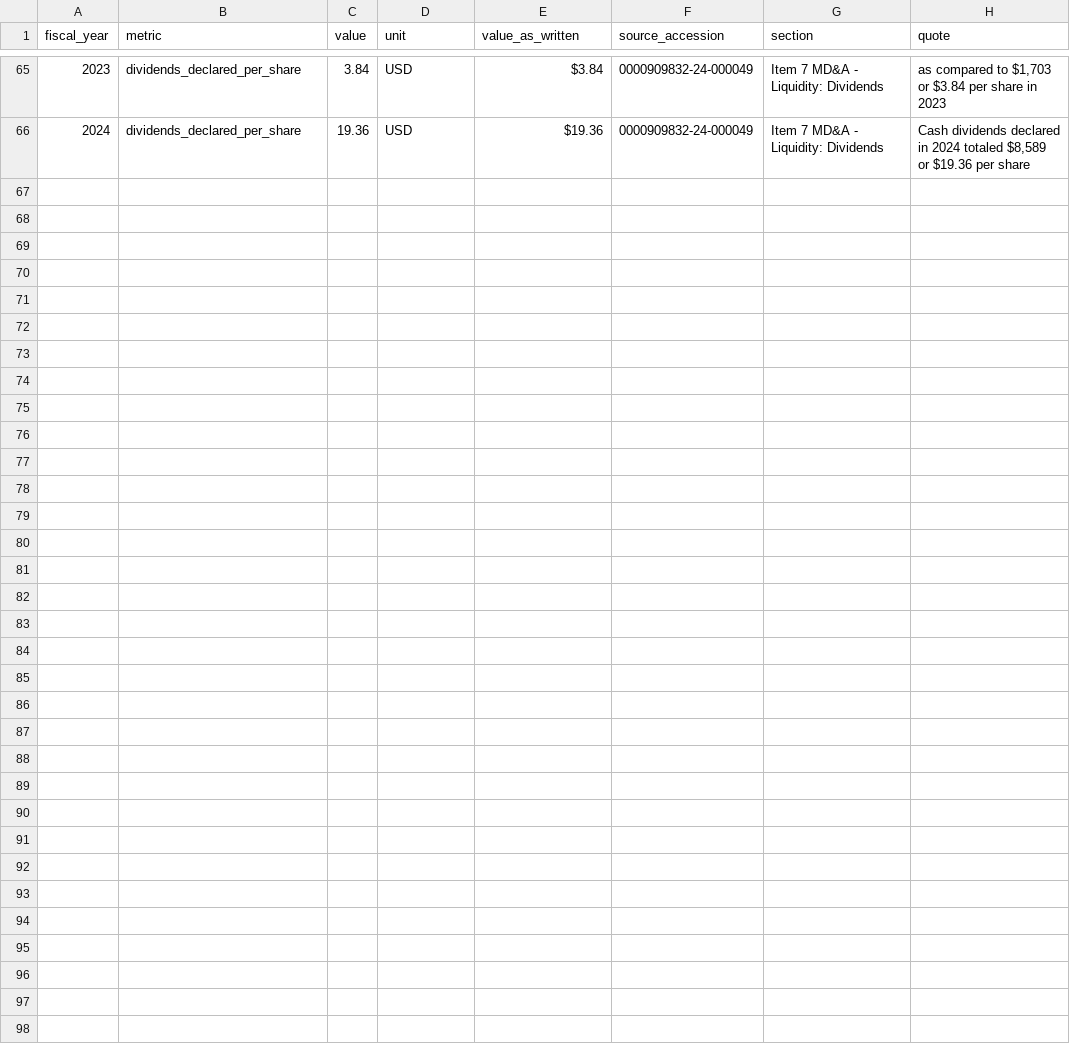
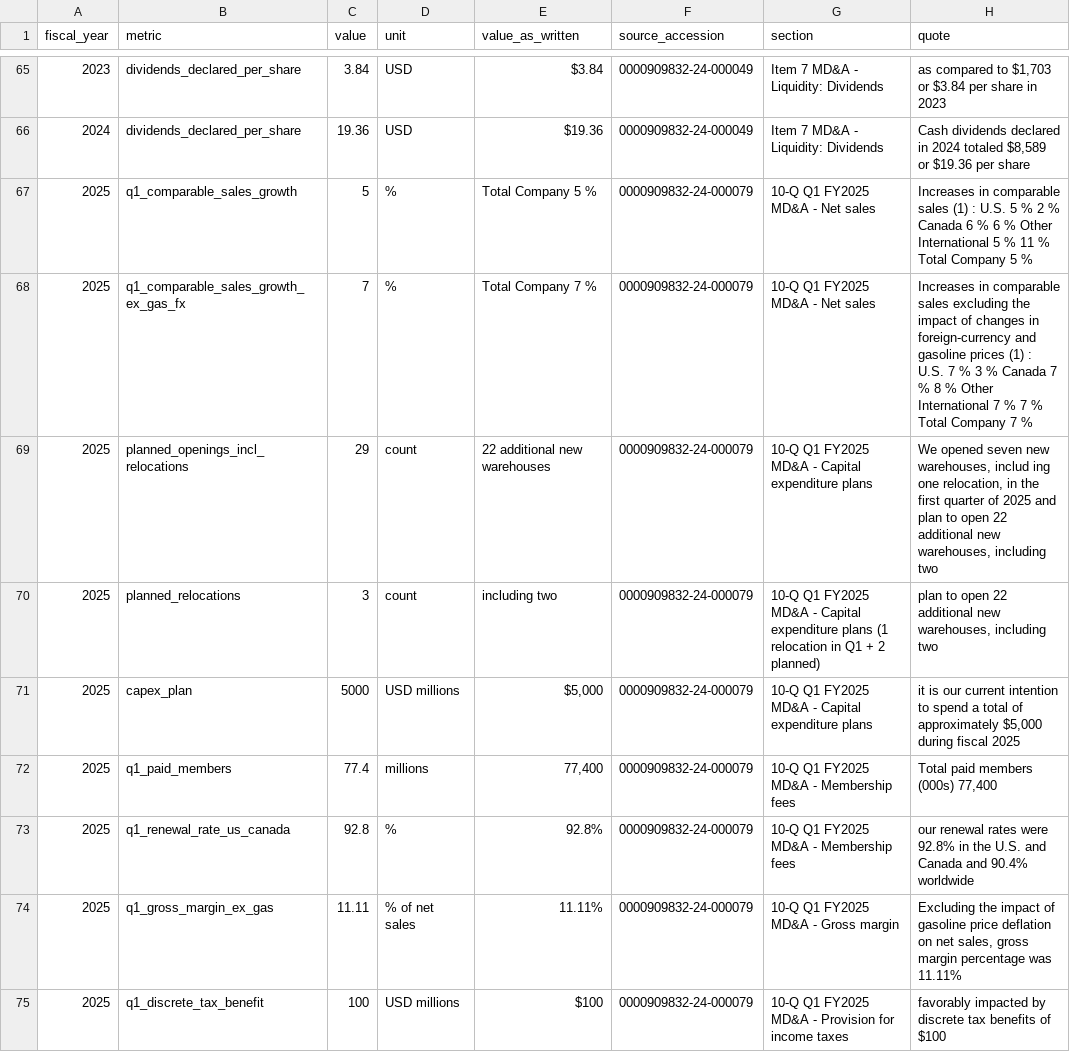
Before and after one commit to pooja003-cloud/costco-equity-research-valuation, a CSV file: data/manual/operating_metrics.csv, drawn as a sheet; only a part is shown, gaps mark what is left out.

```diff
--- a/data/manual/operating_metrics.csv
+++ b/data/manual/operating_metrics.csv
@@ -66 +66,10 @@ fiscal_year,metric,value,unit,value_as_written,source_accession,section,quote
 2024,dividends_declared_per_share,19.36,USD,$19.36,0000909832-24-000049,Item 7 MD&A - Liquidity: Dividends,"Cash dividends declared in 2024 totaled $8,589 or $19.36 per share"
+2025,q1_comparable_sales_growth,5,%,Total Company 5 %,0000909832-24-000079,10-Q Q1 FY2025 MD&A - Net sales,Increases in comparable sales (1) : U.S. 5 % 2 % Canada 6 % 6 % Other International 5 % 11 % Total Company 5 %
+2025,q1_comparable_sales_growth_ex_gas_fx,7,%,Total Company 7 %,0000909832-24-000079,10-Q Q1 FY2025 MD&A - Net sales,Increases in comparable sales excluding the impact of changes in foreign-currency and gasoline prices (1) : U.S. 7 % 3 % Canada 7 % 8 % Other International 7 % 7 % Total Company 7 %
+2025,planned_openings_incl_relocations,29,count,22 additional new warehouses,0000909832-24-000079,10-Q Q1 FY2025 MD&A - Capital expenditure plans,"We opened seven new warehouses, includ ing one relocation, in the first quarter of 2025 and plan to open 22 additional new warehouses, including two"
+2025,planned_relocations,3,count,including two,0000909832-24-000079,10-Q Q1 FY2025 MD&A - Capital expenditure plans (1 relocation in Q1 + 2 planned),"plan to open 22 additional new warehouses, including two"
+2025,capex_plan,5000,USD millions,"$5,000",0000909832-24-000079,10-Q Q1 FY2025 MD&A - Capital expenditure plans,"it is our current intention to spend a total of approximately $5,000 during fiscal 2025"
+2025,q1_paid_members,77.4,millions,"77,400",0000909832-24-000079,10-Q Q1 FY2025 MD&A - Membership fees,"Total paid members (000s) 77,400"
+2025,q1_renewal_rate_us_canada,92.8,%,92.8%,0000909832-24-000079,10-Q Q1 FY2025 MD&A - Membership fees,our renewal rates were 92.8% in the U.S. and Canada and 90.4% worldwide
+2025,q1_gross_margin_ex_gas,11.11,% of net sales,11.11%,0000909832-24-000079,10-Q Q1 FY2025 MD&A - Gross margin,"Excluding the impact of gasoline price deflation on net sales, gross margin percentage was 11.11%"
+2025,q1_discrete_tax_benefit,100,USD millions,$100,0000909832-24-000079,10-Q Q1 FY2025 MD&A - Provision for income taxes,favorably impacted by discrete tax benefits of $100
```
Also changed, not shown: data/processed/operating_metrics.csv, data/processed/operating_metrics_long.csv, 15 other files.
